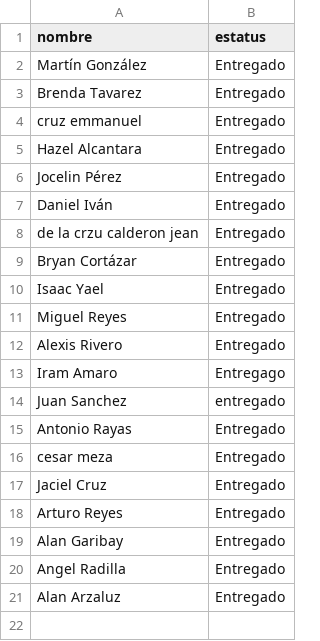
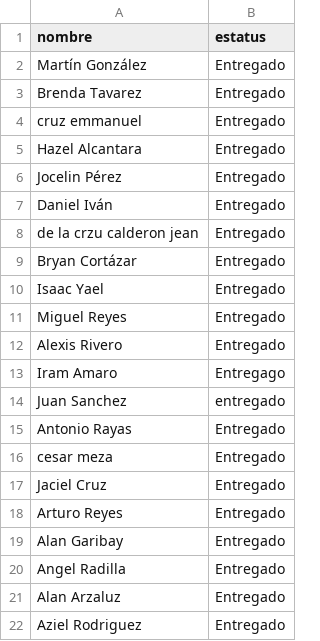
Before and after one commit to 2019452167/diplomado-ciencia-de-datos, a CSV file: calificaciones.csv, drawn as a sheet.

Commit message:
Agregue mi nombre Aziel al archivo calificaciones

```diff
--- a/calificaciones.csv
+++ b/calificaciones.csv
@@ -21 +21,2 @@ Angel Radilla,Entregado
 Alan Arzaluz,Entregado
+Aziel Rodriguez, Entregado
```
